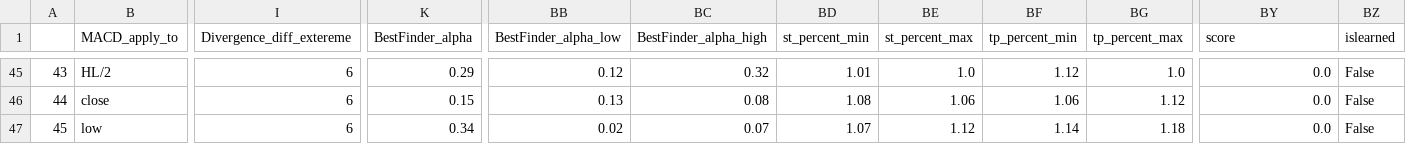
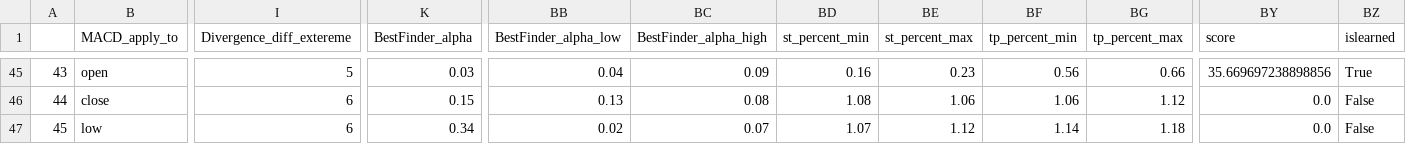
Before and after one commit to Mehrshad-Sorena/ShadBot, a CSV file: src/indicators/MACD/GeneticLearning_DB/society/primary/buy/XAUUSD_i.csv, drawn as a sheet; only a part is shown, gaps mark what is left out; the diff covers the shown part only; the diff names each change by its address in the sheet, - before the commit and + after, or states it on an @@ line.

```diff
--- a/src/indicators/MACD/GeneticLearning_DB/society/primary/buy/XAUUSD_i.csv
+++ b/src/indicators/MACD/GeneticLearning_DB/society/primary/buy/XAUUSD_i.csv
-B45 (MACD_apply_to): HL/2
+B45 (MACD_apply_to): open
-I45 (Divergence_diff_extereme): 6
+I45 (Divergence_diff_extereme): 5
-K45 (BestFinder_alpha): 0.29
+K45 (BestFinder_alpha): 0.03
-BB45 (BestFinder_alpha_low): 0.12
+BB45 (BestFinder_alpha_low): 0.04
-BC45 (BestFinder_alpha_high): 0.32
+BC45 (BestFinder_alpha_high): 0.09
-BD45 (st_percent_min): 1.01
+BD45 (st_percent_min): 0.16
-BE45 (st_percent_max): 1.0
+BE45 (st_percent_max): 0.23
-BF45 (tp_percent_min): 1.12
+BF45 (tp_percent_min): 0.56
-BG45 (tp_percent_max): 1.0
+BG45 (tp_percent_max): 0.66
-BY45 (score): 0.0
+BY45 (score): 35.669697238898856
-BZ45 (islearned): False
+BZ45 (islearned): True
```
Also changed, not shown: 115 edited cells elsewhere in this file, src/indicators/MACD/GeneticLearning_DB/elites/primary/buy/XAUUSD_i_LearningResults.csv, 2 other files.
